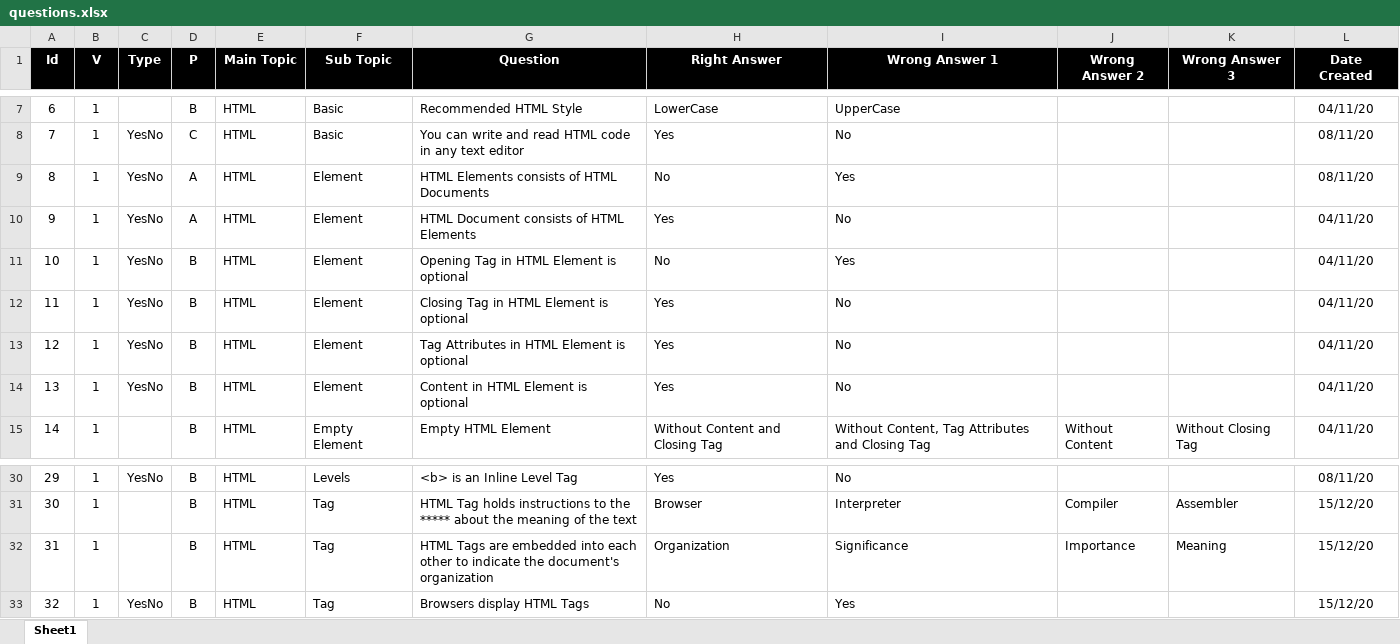
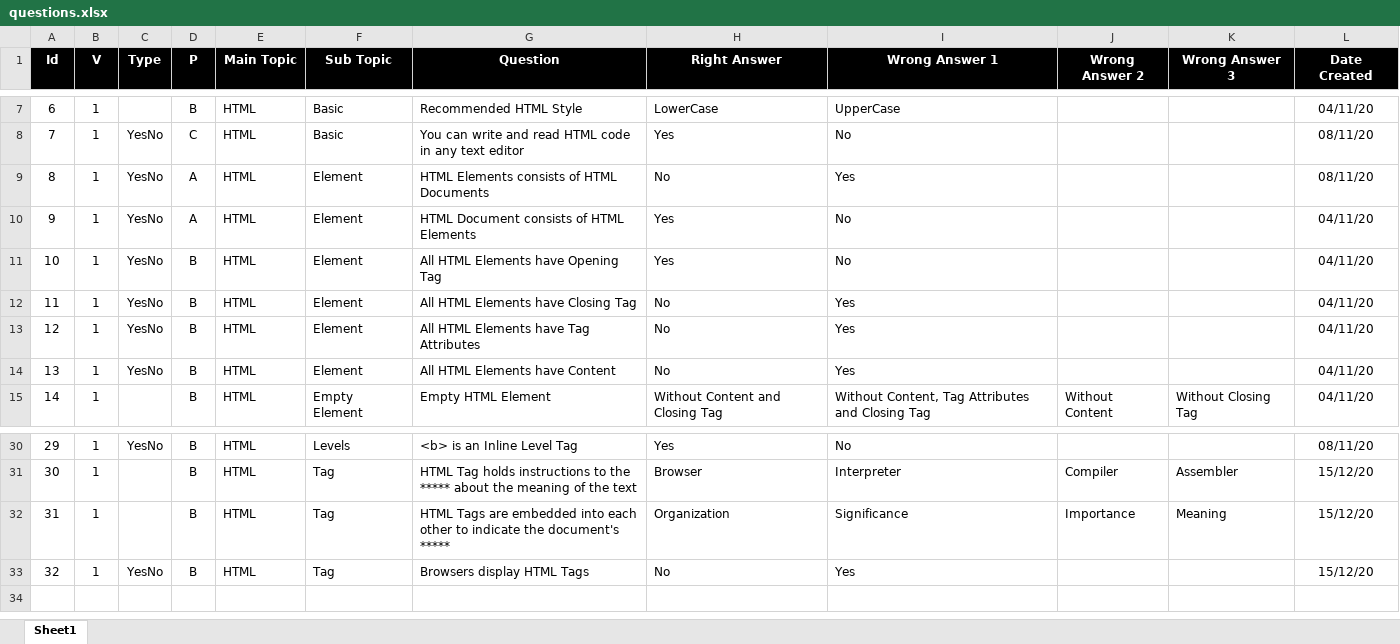
Before and after one commit to valdas1966/myq, an Excel workbook: questions.xlsx, sheet Sheet1, drawn as a sheet; only a part is shown, gaps mark what is left out; values as stored, in another font and other column widths than the file's, no borders; the diff names each change by its address in the sheet, - before the commit and + after, or states it on an @@ line.

```diff
--- a/questions.xlsx (sheet Sheet1)
+++ b/questions.xlsx (sheet Sheet1)
-G11 (Question): Opening Tag in HTML Element is optional
+G11 (Question): All HTML Elements have Opening Tag
-H11 (Right Answer): No
+H11 (Right Answer): Yes
-I11 (Wrong Answer 1): Yes
+I11 (Wrong Answer 1): No
-G12 (Question): Closing Tag in HTML Element is optional
+G12 (Question): All HTML Elements have Closing Tag
-H12:H14 (Right Answer): Yes
+H12:H14 (Right Answer): No
-I12:I14 (Wrong Answer 1): No
+I12:I14 (Wrong Answer 1): Yes
-G13 (Question): Tag Attributes in HTML Element is optional
+G13 (Question): All HTML Elements have Tag Attributes
-G14 (Question): Content in HTML Element is optional
+G14 (Question): All HTML Elements have Content
-G32 (Question): …the document's organization
+G32 (Question): …the document's *****
```
Also changed, not shown: 1 other file.
